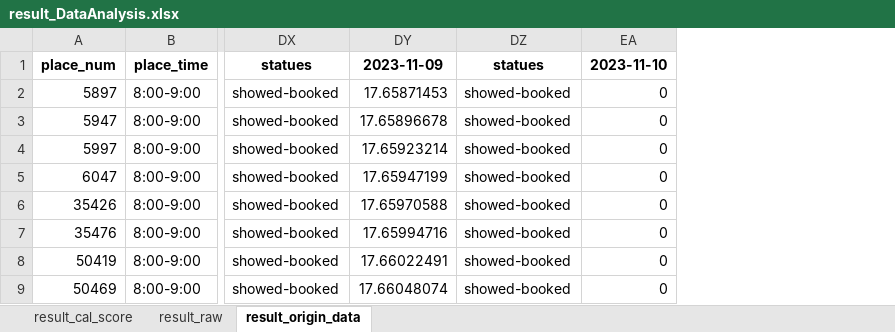
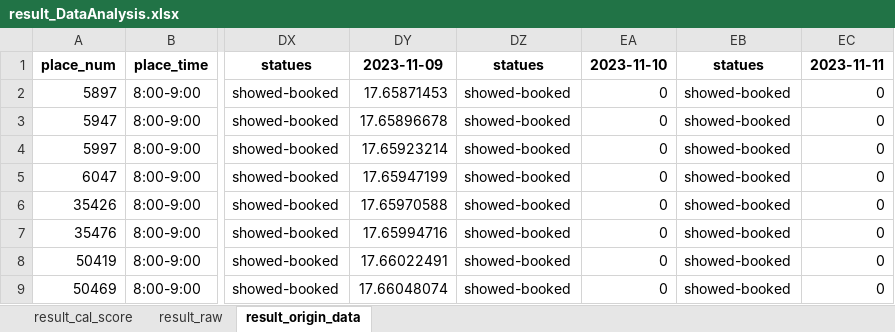
Before and after one commit to hikergoo/hikergoo.github.io, an Excel workbook: assets/data/result_DataAnalysis.xlsx, sheet result_origin_data, drawn as a sheet; only a part is shown, gaps mark what is left out; values as stored, in another font and other column widths than the file's, no borders; the diff names each change by its address in the sheet, - before the commit and + after, or states it on an @@ line.

Commit message:
daily_update_data

```diff
--- a/assets/data/result_DataAnalysis.xlsx (sheet result_origin_data)
+++ b/assets/data/result_DataAnalysis.xlsx (sheet result_origin_data)
+column EB, rows 1-9: statues | showed-booked | showed-booked | showed-booked | showed-booked | showed-booked | showed-booked | showed-booked | showed-booked
+column EC, rows 1-9: 2023-11-11 | 0 | 0 | 0 | 0 | 0 | 0 | 0 | 0
```
Also changed, not shown: sheet result_cal_score, sheet result_raw, 2 other files.
